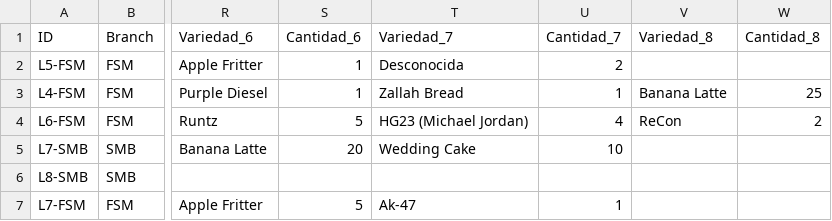
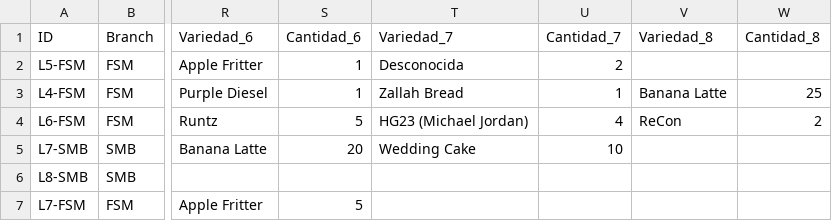
Before and after one commit to ALi3naTEd0/control_lotes, a CSV file: lotes_template.csv, drawn as a sheet; only a part is shown, gaps mark what is left out; the diff names each change by its address in the sheet, - before the commit and + after, or states it on an @@ line.

Commit message:
Actualización lotes - 2026-01-08 18:57

```diff
--- a/lotes_template.csv
+++ b/lotes_template.csv
-T7 (Variedad_7): Ak-47
+T7 (Variedad_7): (empty)
-U7 (Cantidad_7): 1
+U7 (Cantidad_7): (empty)
```
